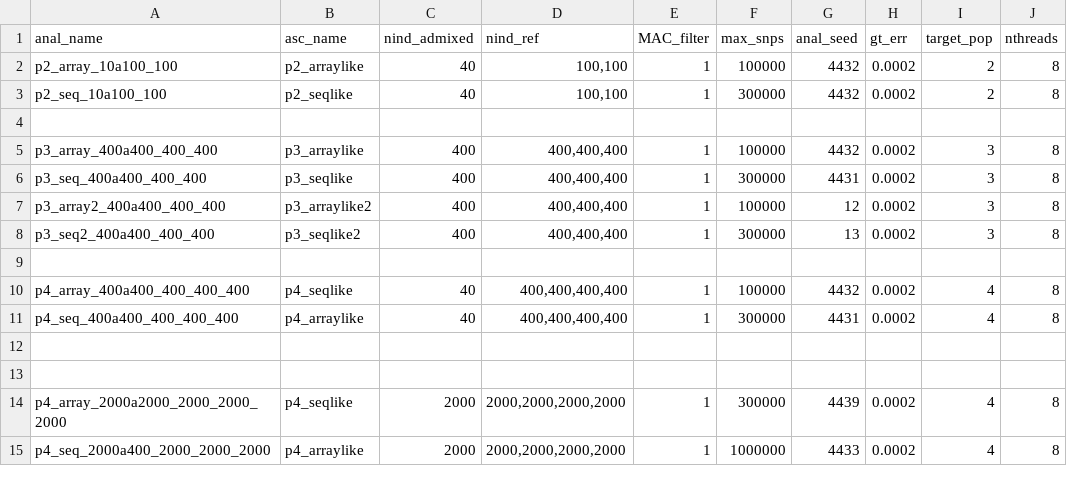
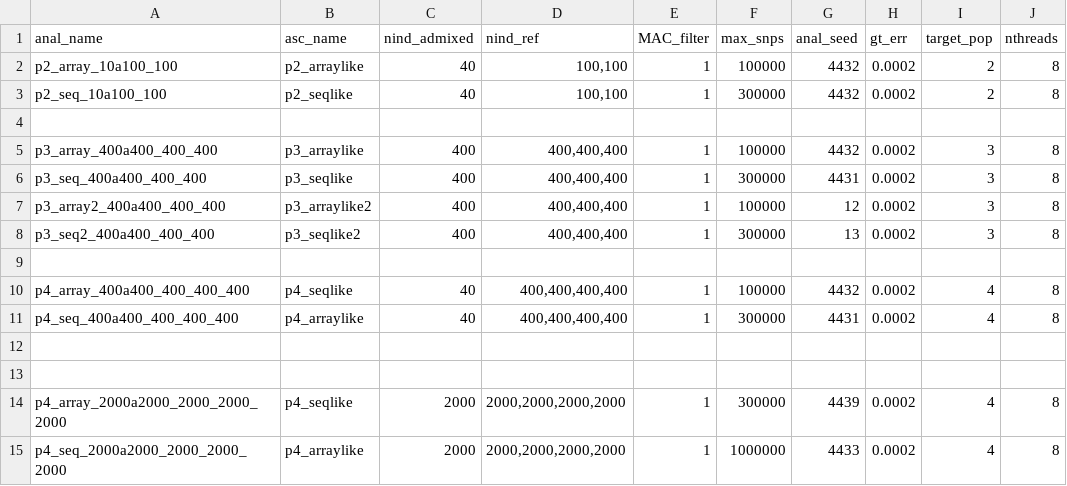
Before and after one commit to rwaples/lai-sim, a TSV file: config/cluster.analyses.tsv, drawn as a sheet.

Commit message:
fixed typo

```diff
--- a/config/cluster.analyses.tsv
+++ b/config/cluster.analyses.tsv
@@ -14,2 +14,2 @@ p4_seq_400a400_400_400_400	p4_arraylike	40	400,400,400,400	1	300000	4431	0.0002
 p4_array_2000a2000_2000_2000_2000	p4_seqlike	2000	2000,2000,2000,2000	1	300000	4439	0.0002	4	8
-p4_seq_2000a400_2000_2000_2000	p4_arraylike	2000	2000,2000,2000,2000	1	1000000	4433	0.0002	4	8
+p4_seq_2000a2000_2000_2000_2000	p4_arraylike	2000	2000,2000,2000,2000	1	1000000	4433	0.0002	4	8
```
